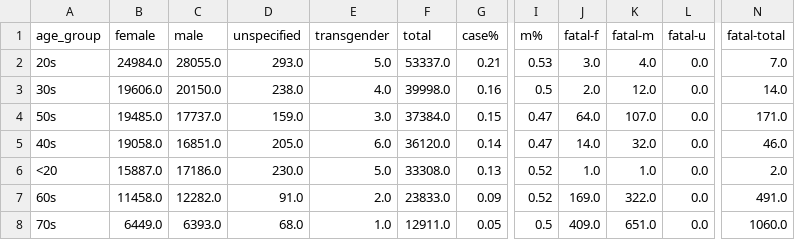
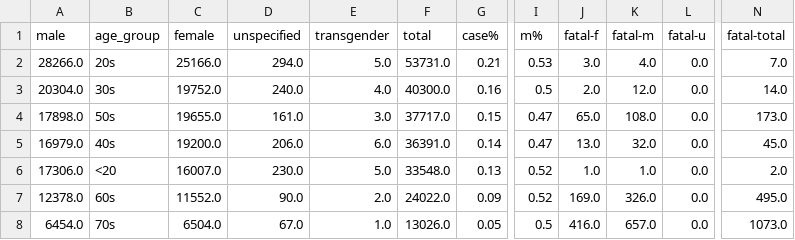
Before and after one commit to tamccullough/covon, a CSV file: datasets/2021/on_cases.csv, drawn as a sheet; only a part is shown, gaps mark what is left out; removed rows and columns are numbered as before the commit, all else as after; the diff covers the shown part only; the diff names each change by its address in the sheet, - before the commit and + after, or states it on an @@ line.

Commit message:
updating datasets and images

```diff
--- a/datasets/2021/on_cases.csv
+++ b/datasets/2021/on_cases.csv
+column A (male), rows 2-8: 28266.0 | 20304.0 | 17898.0 | 16979.0 | 17306.0 | 12378.0 | 6454.0
-column C (male), rows 2-8: 28055.0 | 20150.0 | 17737.0 | 16851.0 | 17186.0 | 12282.0 | 6393.0
-C2 (female): 24984.0
+C2 (female): 25166.0
-D2 (unspecified): 293.0
+D2 (unspecified): 294.0
-F2 (total): 53337.0
+F2 (total): 53731.0
-C3 (female): 19606.0
+C3 (female): 19752.0
-D3 (unspecified): 238.0
+D3 (unspecified): 240.0
-F3 (total): 39998.0
+F3 (total): 40300.0
-C4 (female): 19485.0
+C4 (female): 19655.0
-D4 (unspecified): 159.0
+D4 (unspecified): 161.0
-F4 (total): 37384.0
+F4 (total): 37717.0
-J4 (fatal-f): 64.0
+J4 (fatal-f): 65.0
-K4 (fatal-m): 107.0
+K4 (fatal-m): 108.0
-N4 (fatal-total): 171.0
+N4 (fatal-total): 173.0
-C5 (female): 19058.0
+C5 (female): 19200.0
-D5 (unspecified): 205.0
+D5 (unspecified): 206.0
-F5 (total): 36120.0
+F5 (total): 36391.0
-J5 (fatal-f): 14.0
+J5 (fatal-f): 13.0
-N5 (fatal-total): 46.0
+N5 (fatal-total): 45.0
-C6 (female): 15887.0
+C6 (female): 16007.0
-F6 (total): 33308.0
+F6 (total): 33548.0
-C7 (female): 11458.0
+C7 (female): 11552.0
-D7 (unspecified): 91.0
+D7 (unspecified): 90.0
-F7 (total): 23833.0
+F7 (total): 24022.0
-K7 (fatal-m): 322.0
+K7 (fatal-m): 326.0
-N7 (fatal-total): 491.0
+N7 (fatal-total): 495.0
-C8 (female): 6449.0
+C8 (female): 6504.0
-D8 (unspecified): 68.0
+D8 (unspecified): 67.0
-F8 (total): 12911.0
+F8 (total): 13026.0
-J8 (fatal-f): 409.0
+J8 (fatal-f): 416.0
-K8 (fatal-m): 651.0
+K8 (fatal-m): 657.0
-N8 (fatal-total): 1060.0
+N8 (fatal-total): 1073.0
```
Also changed, not shown: 14 edited cells elsewhere in this file, datasets/2021/fatal.csv, 18 other files.
